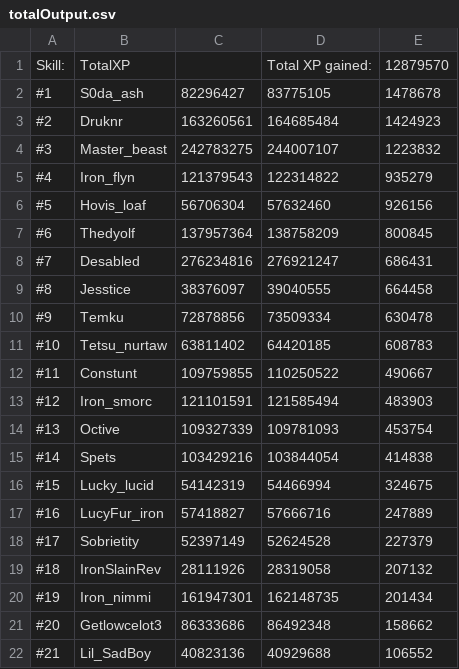
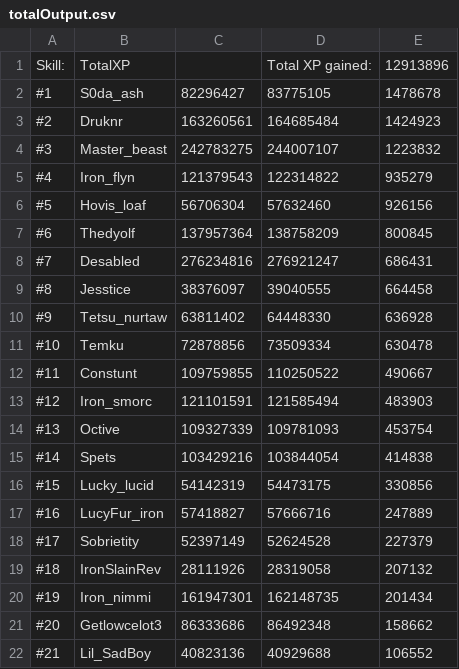
Before and after one commit to FloydvanHassel/SoloHelmsLogs, a CSV file: totalOutput.csv, drawn as a sheet; only a part is shown.

```diff
--- a/totalOutput.csv
+++ b/totalOutput.csv
@@ -1,2 +1,2 @@
-Skill:,TotalXP,,Total XP gained:,12879570
+Skill:,TotalXP,,Total XP gained:,12913896
 #1,S0da_ash,82296427,83775105,1478678
@@ -9,4 +9,4 @@ Skill:,TotalXP,,Total XP gained:,12879570
 #8,Jesstice,38376097,39040555,664458
-#9,Temku,72878856,73509334,630478
-#10,Tetsu_nurtaw,63811402,64420185,608783
+#9,Tetsu_nurtaw,63811402,64448330,636928
+#10,Temku,72878856,73509334,630478
 #11,Constunt,109759855,110250522,490667
@@ -15,3 +15,3 @@ Skill:,TotalXP,,Total XP gained:,12879570
 #14,Spets,103429216,103844054,414838
-#15,Lucky_lucid,54142319,54466994,324675
+#15,Lucky_lucid,54142319,54473175,330856
 #16,LucyFur_iron,57418827,57666716,247889
```
Also changed, not shown: 27 other files.
